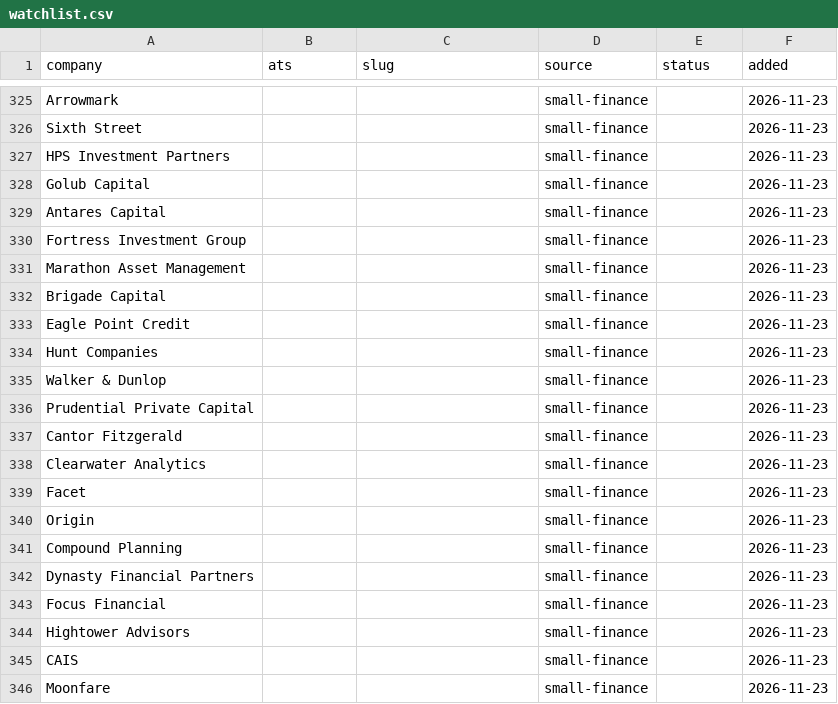
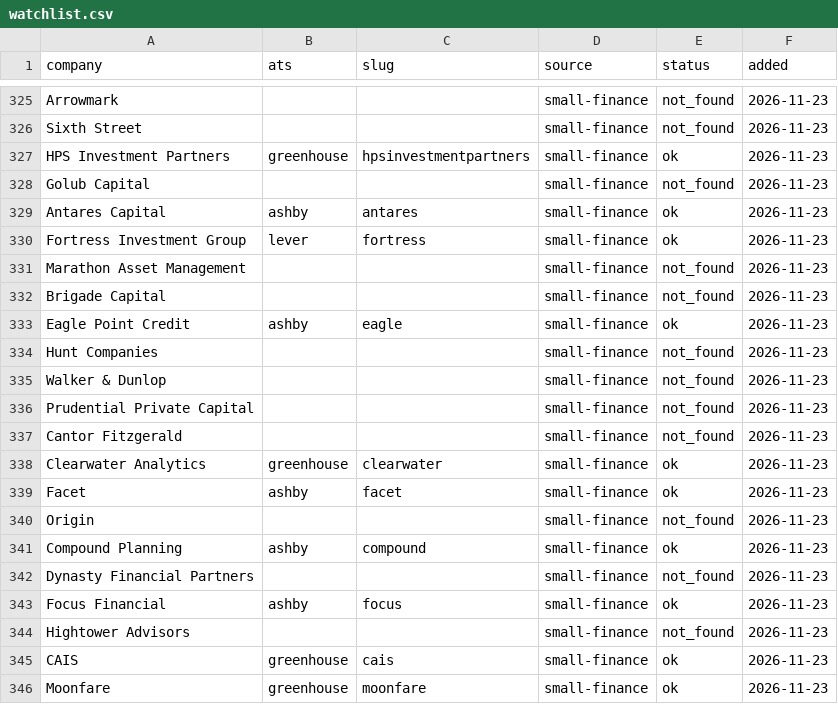
Before and after one commit to arjuna2204/job-agent, a CSV file: watchlist.csv, drawn as a sheet; only a part is shown, gaps mark what is left out; the diff covers the shown part only; the diff names each change by its address in the sheet, - before the commit and + after, or states it on an @@ line.

```diff
--- a/watchlist.csv
+++ b/watchlist.csv
-E325:E326 (status): (empty)
+E325:E326 (status): not_found
-B327 (ats): (empty)
+B327 (ats): greenhouse
-C327 (slug): (empty)
+C327 (slug): hpsinvestmentpartners
-E327 (status): (empty)
+E327 (status): ok
-E328 (status): (empty)
+E328 (status): not_found
-B329 (ats): (empty)
+B329 (ats): ashby
-C329 (slug): (empty)
+C329 (slug): antares
-E329:E330 (status): (empty)
+E329:E330 (status): ok
-B330 (ats): (empty)
+B330 (ats): lever
-C330 (slug): (empty)
+C330 (slug): fortress
-E331:E332 (status): (empty)
+E331:E332 (status): not_found
-B333 (ats): (empty)
+B333 (ats): ashby
-C333 (slug): (empty)
+C333 (slug): eagle
-E333 (status): (empty)
+E333 (status): ok
-E334:E337 (status): (empty)
+E334:E337 (status): not_found
-B338 (ats): (empty)
+B338 (ats): greenhouse
-C338 (slug): (empty)
+C338 (slug): clearwater
-E338:E339 (status): (empty)
+E338:E339 (status): ok
-B339 (ats): (empty)
+B339 (ats): ashby
-C339 (slug): (empty)
+C339 (slug): facet
-E340 (status): (empty)
+E340 (status): not_found
-B341 (ats): (empty)
+B341 (ats): ashby
-C341 (slug): (empty)
+C341 (slug): compound
-E341 (status): (empty)
+E341 (status): ok
-E342 (status): (empty)
+E342 (status): not_found
-B343 (ats): (empty)
+B343 (ats): ashby
-C343 (slug): (empty)
+C343 (slug): focus
-E343 (status): (empty)
+E343 (status): ok
-E344 (status): (empty)
+E344 (status): not_found
-B345:B346 (ats): (empty)
+B345:B346 (ats): greenhouse
-C345 (slug): (empty)
+C345 (slug): cais
-E345:E346 (status): (empty)
+E345:E346 (status): ok
-C346 (slug): (empty)
+C346 (slug): moonfare
```
Also changed, not shown: 63 edited cells elsewhere in this file, data/instinct_jobs_checked.csv, 2 other files.
